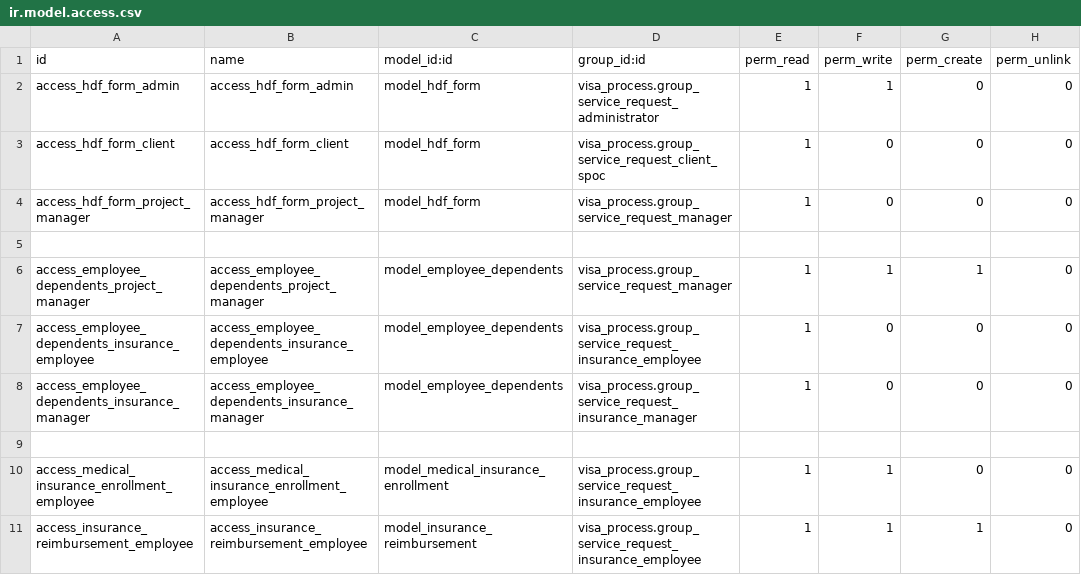
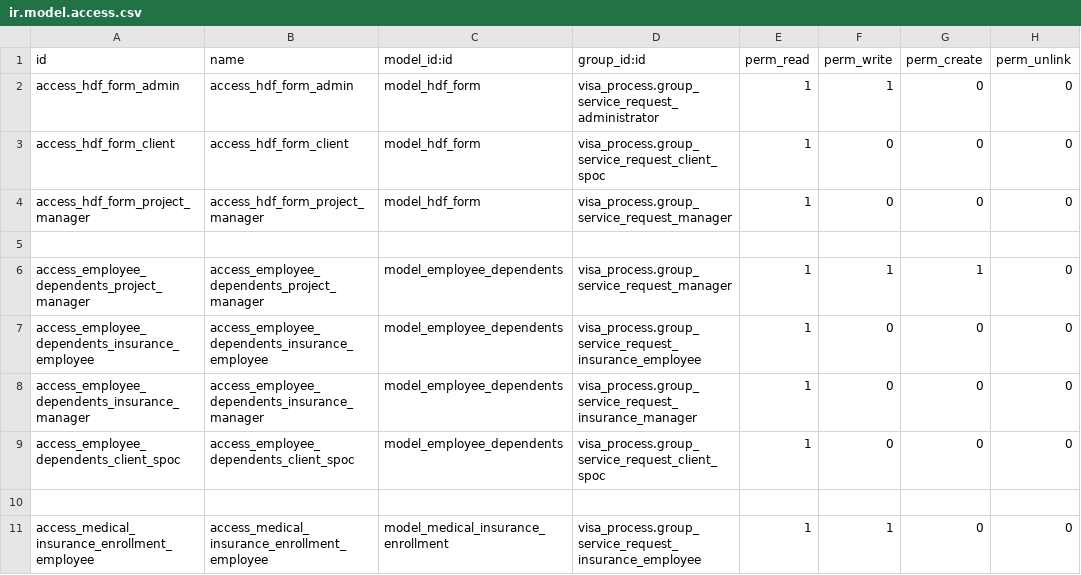
Before and after one commit to Deekshithhm27/aamalcom, a CSV file: aamalcom_insurance/security/ir.model.access.csv, drawn as a sheet; only a part is shown; the shorter side is filled out with more unchanged rows.

Commit message:
Added security access for client - employee.dependents

```diff
--- a/aamalcom_insurance/security/ir.model.access.csv
+++ b/aamalcom_insurance/security/ir.model.access.csv
@@ -8,2 +8,3 @@ access_employee_dependents_insurance_employee,access_employee_dependents_insuran
 access_employee_dependents_insurance_manager,access_employee_dependents_insurance_manager,model_employee_dependents,visa_process.group_service_request_insurance_manager,1,0,0,0
+access_employee_dependents_client_spoc,access_employee_dependents_client_spoc,model_employee_dependents,visa_process.group_service_request_client_spoc,1,0,0,0
 
```
